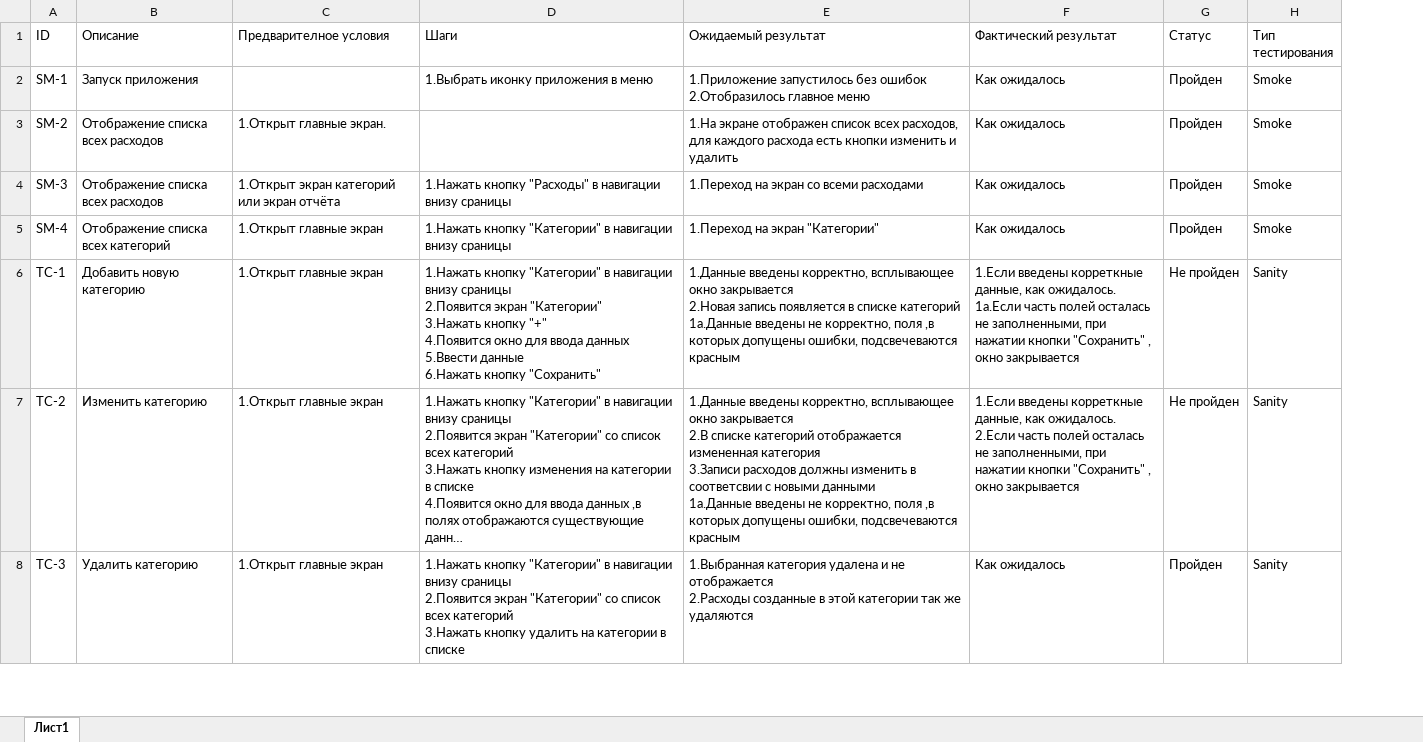
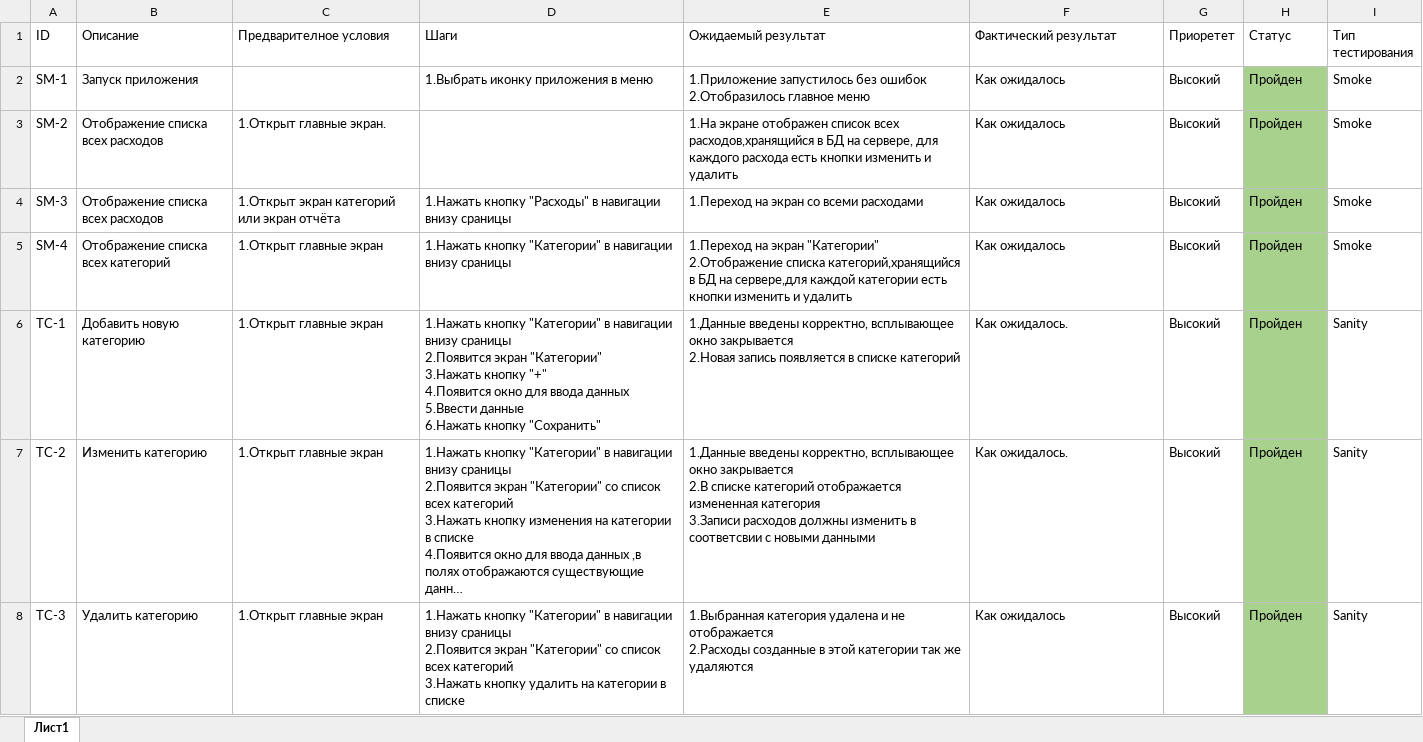
Before and after one commit to liza-dobrynina/MyCosts, an Excel workbook: Документация/ТестКейсы.xlsx, sheet Лист1, drawn as a sheet; only a part is shown; long unchanged cells end in …; values as stored, in another font and other column widths than the file's, no borders; addresses are those after the commit; ↵ is a line break in a cell; the diff covers the shown part only; the diff names each change by its address in the sheet, - before the commit and + after, or states it on an @@ line.

```diff
--- a/Документация/ТестКейсы.xlsx (sheet Лист1)
+++ b/Документация/ТестКейсы.xlsx (sheet Лист1)
+column G (Приоретет), rows 2-8: all Высокий
-H2:H8 fill: none
+H2:H8 fill: #A9D18E
-E3 (Ожидаемый результат): …список всех расходов, для каждого…
+E3 (Ожидаемый результат): …список всех расходов,хранящийся в БД на сервере, для каждого…
-E5 (Ожидаемый результат): …экран "Категории"
+E5 (Ожидаемый результат): …экран "Категории" ↵ 2.Отображение списка категорий,хранящийся в БД на сервере,для каждой категории есть кнопки изменить и удалить
-E6 (Ожидаемый результат): …списке категорий ↵ 1а.Данные введены не корректно, поля ,в которых допущены ошибки, подсвечеваются красным
+E6 (Ожидаемый результат): …списке категорий
-F6 (Фактический результат): 1.Если введены корреткные данные, как ожидалось. ↵ 1а.Если часть полей осталась не заполненными, при нажатии кнопки "Сохранить" , ↵ окно закрывается
+F6 (Фактический результат): Как ожидалось.
-H6:H7 (Статус): Не пройден
+H6:H7 (Статус): Пройден
-E7 (Ожидаемый результат): …новыми данными ↵ 1а.Данные введены не корректно, поля ,в которых допущены ошибки, подсвечеваются красным
+E7 (Ожидаемый результат): …новыми данными
-F7 (Фактический результат): 1.Если введены корреткные данные, как ожидалось. ↵ 2.Если часть полей осталась не заполненными, при нажатии кнопки "Сохранить" , ↵ окно закрывается
+F7 (Фактический результат): Как ожидалось.
```
Also changed, not shown: 3 added rows, 6 edited cells and cell formats elsewhere in this sheet, 2 other files.
